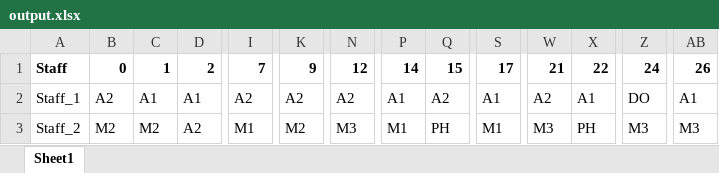
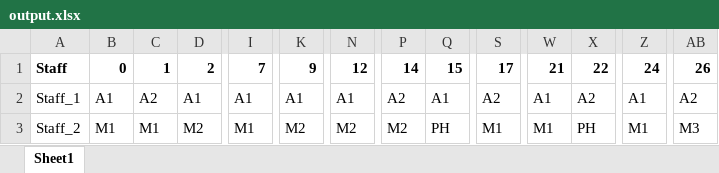
Before and after one commit to lcmd65/alns-rust-test, an Excel workbook: alns/src/output/output.xlsx, sheet Sheet1, drawn as a sheet; only a part is shown, gaps mark what is left out; values as stored, in another font and other column widths than the file's, no borders; the diff covers the shown part only; the diff names each change by its address in the sheet, - before the commit and + after, or states it on an @@ line.

```diff
--- a/alns/src/output/output.xlsx (sheet Sheet1)
+++ b/alns/src/output/output.xlsx (sheet Sheet1)
-B2: A2
+B2: A1
-C2: A1
+C2: A2
-I2: A2
+I2: A1
-K2: A2
+K2: A1
-N2: A2
+N2: A1
-P2: A1
+P2: A2
-Q2: A2
+Q2: A1
-S2: A1
+S2: A2
-W2: A2
+W2: A1
-X2: A1
+X2: A2
-Z2: DO
+Z2: A1
-AB2: A1
+AB2: A2
-B3: M2
+B3: M1
-C3: M2
+C3: M1
-D3: A2
+D3: M2
-N3: M3
+N3: M2
-P3: M1
+P3: M2
-W3: M3
+W3: M1
-Z3: M3
+Z3: M1
```
Also changed, not shown: 111 edited cells elsewhere in this sheet, 1 other file.
